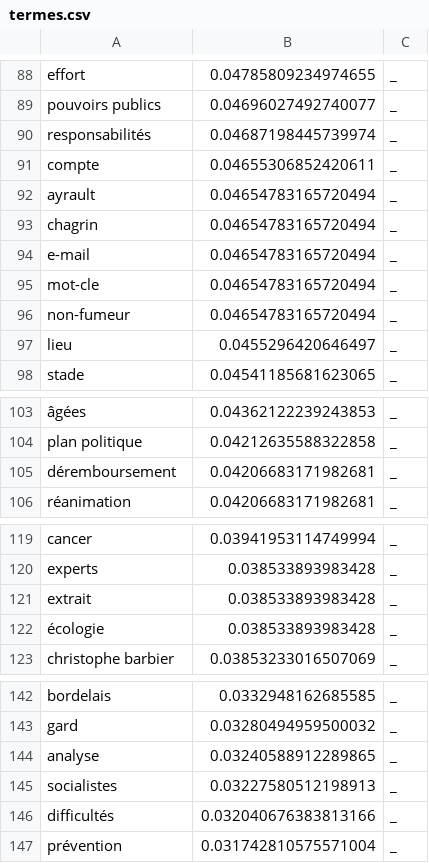
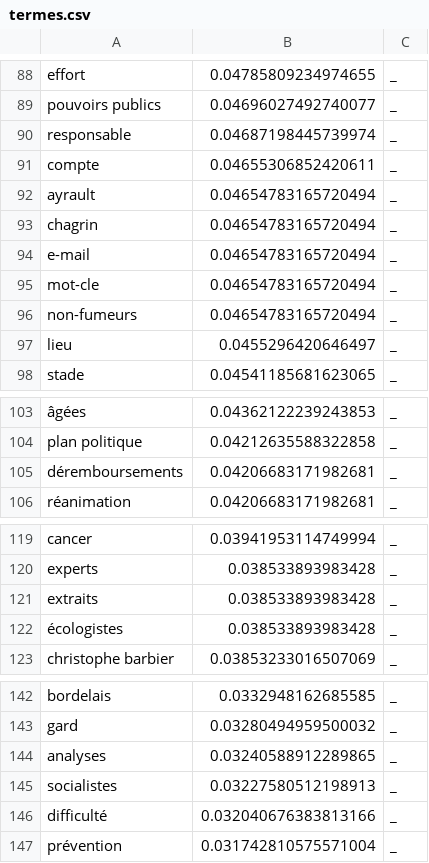
Before and after one commit to bah-mamadou25/web_mel, a CSV file: workspace/termes/termes.csv, drawn as a sheet; only a part is shown, gaps mark what is left out; the diff covers the shown part only; the diff names each change by its address in the sheet, - before the commit and + after, or states it on an @@ line.

```diff
--- a/workspace/termes/termes.csv
+++ b/workspace/termes/termes.csv
-A90: responsabilités
+A90: responsable
-A96: non-fumeur
+A96: non-fumeurs
-A105: déremboursement
+A105: déremboursements
-A121: extrait
+A121: extraits
-A122: écologie
+A122: écologistes
-A144: analyse
+A144: analyses
-A146: difficultés
+A146: difficulté
```
Also changed, not shown: 3 edited cells elsewhere in this file, 23 other files.
